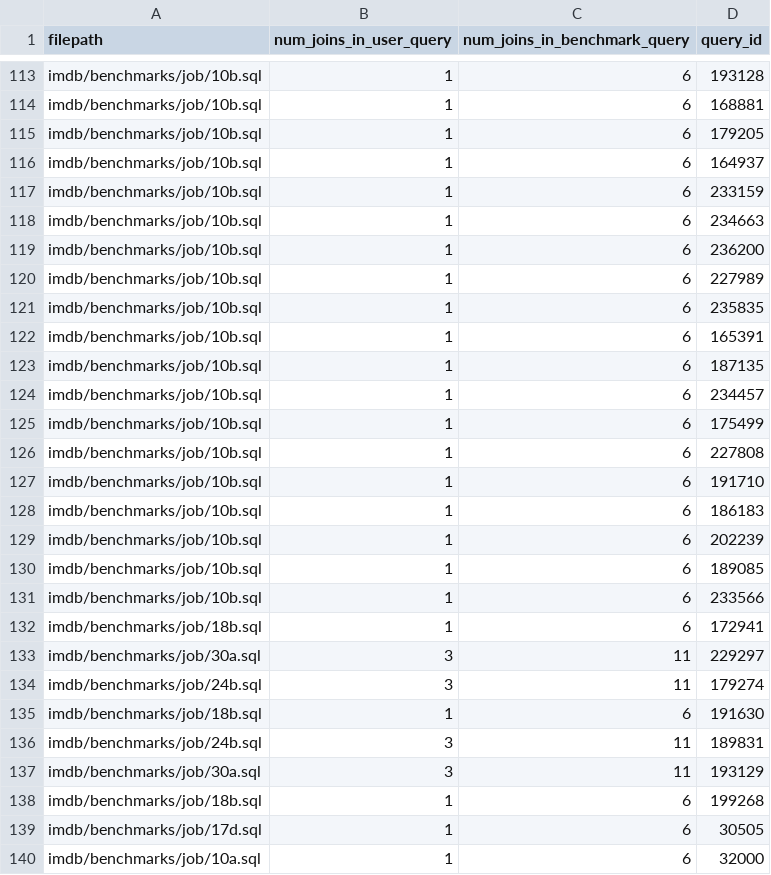
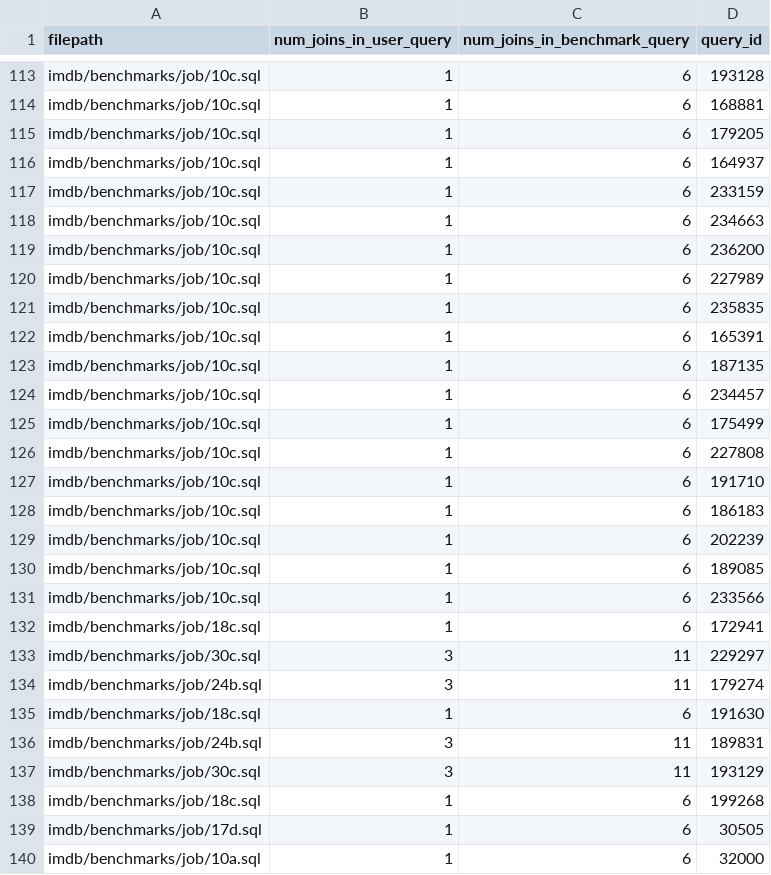
Before and after one commit to utndatasystems/redbench, a CSV file: workloads/90%-100%/mid_variability.csv, drawn as a sheet; only a part is shown, gaps mark what is left out; the diff covers the shown part only; the diff names each change by its address in the sheet, - before the commit and + after, or states it on an @@ line.

```diff
--- a/workloads/90%-100%/mid_variability.csv
+++ b/workloads/90%-100%/mid_variability.csv
-A113:A131 (filepath): imdb/benchmarks/job/10b.sql
+A113:A131 (filepath): imdb/benchmarks/job/10c.sql
-A132 (filepath): imdb/benchmarks/job/18b.sql
+A132 (filepath): imdb/benchmarks/job/18c.sql
-A133 (filepath): imdb/benchmarks/job/30a.sql
+A133 (filepath): imdb/benchmarks/job/30c.sql
-A135 (filepath): imdb/benchmarks/job/18b.sql
+A135 (filepath): imdb/benchmarks/job/18c.sql
-A137 (filepath): imdb/benchmarks/job/30a.sql
+A137 (filepath): imdb/benchmarks/job/30c.sql
-A138 (filepath): imdb/benchmarks/job/18b.sql
+A138 (filepath): imdb/benchmarks/job/18c.sql
```
Also changed, not shown: 80 edited cells elsewhere in this file, workloads/0%-10%/high_variability.csv, workloads/20%-30%/high_variability.csv, 48 other files.
